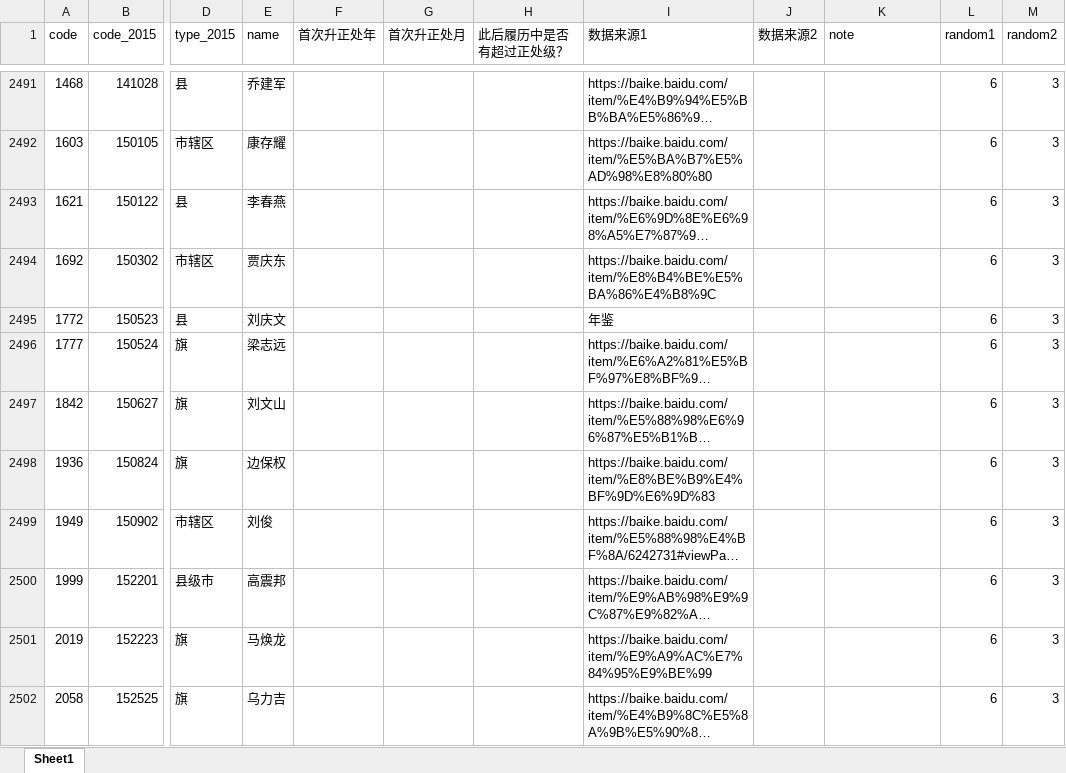
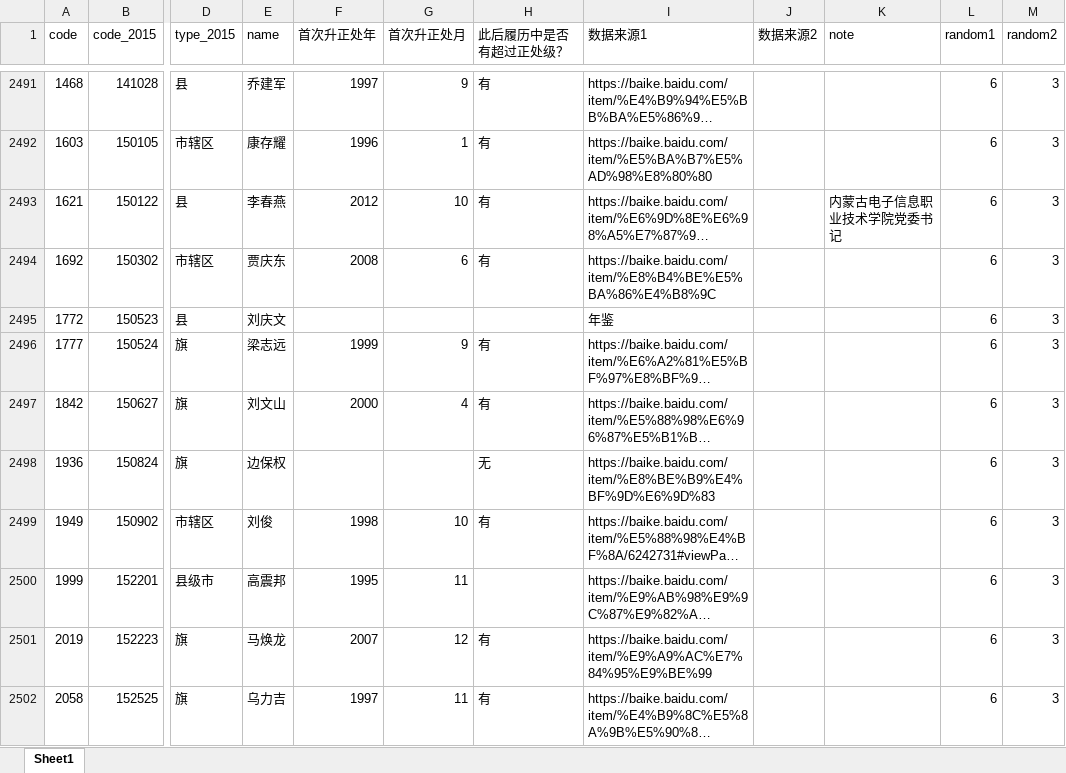
Before and after one commit to walker51758/Research_Assistance, an Excel workbook: 冼名儒.xlsx, sheet Sheet1, drawn as a sheet; only a part is shown, gaps mark what is left out; long unchanged cells end in …; values as stored, in another font and other column widths than the file's, no cell formats; the diff covers the shown part only; the diff names each change by its address in the sheet, - before the commit and + after, or states it on an @@ line.

```diff
--- a/冼名儒.xlsx (sheet Sheet1)
+++ b/冼名儒.xlsx (sheet Sheet1)
-F2491 (首次升正处年): (empty)
+F2491 (首次升正处年): 1997
-G2491 (首次升正处月): (empty)
+G2491 (首次升正处月): 9
-H2491:H2494 (此后履历中是否有超过正处级？): (empty)
+H2491:H2494 (此后履历中是否有超过正处级？): 有
-F2492 (首次升正处年): (empty)
+F2492 (首次升正处年): 1996
-G2492 (首次升正处月): (empty)
+G2492 (首次升正处月): 1
-F2493 (首次升正处年): (empty)
+F2493 (首次升正处年): 2012
-G2493 (首次升正处月): (empty)
+G2493 (首次升正处月): 10
-K2493 (note): (empty)
+K2493 (note): 内蒙古电子信息职业技术学院党委书记
-F2494 (首次升正处年): (empty)
+F2494 (首次升正处年): 2008
-G2494 (首次升正处月): (empty)
+G2494 (首次升正处月): 6
-F2496 (首次升正处年): (empty)
+F2496 (首次升正处年): 1999
-G2496 (首次升正处月): (empty)
+G2496 (首次升正处月): 9
-H2496:H2497 (此后履历中是否有超过正处级？): (empty)
+H2496:H2497 (此后履历中是否有超过正处级？): 有
-F2497 (首次升正处年): (empty)
+F2497 (首次升正处年): 2000
-G2497 (首次升正处月): (empty)
+G2497 (首次升正处月): 4
-H2498 (此后履历中是否有超过正处级？): (empty)
+H2498 (此后履历中是否有超过正处级？): 无
-F2499 (首次升正处年): (empty)
+F2499 (首次升正处年): 1998
-G2499 (首次升正处月): (empty)
+G2499 (首次升正处月): 10
-H2499 (此后履历中是否有超过正处级？): (empty)
+H2499 (此后履历中是否有超过正处级？): 有
-F2500 (首次升正处年): (empty)
+F2500 (首次升正处年): 1995
-G2500 (首次升正处月): (empty)
+G2500 (首次升正处月): 11
-F2501 (首次升正处年): (empty)
+F2501 (首次升正处年): 2007
-G2501 (首次升正处月): (empty)
+G2501 (首次升正处月): 12
-H2501:H2502 (此后履历中是否有超过正处级？): (empty)
+H2501:H2502 (此后履历中是否有超过正处级？): 有
-F2502 (首次升正处年): (empty)
+F2502 (首次升正处年): 1997
-G2502 (首次升正处月): (empty)
+G2502 (首次升正处月): 11
```
Also changed, not shown: 208 edited cells elsewhere in this sheet, cell formats.
